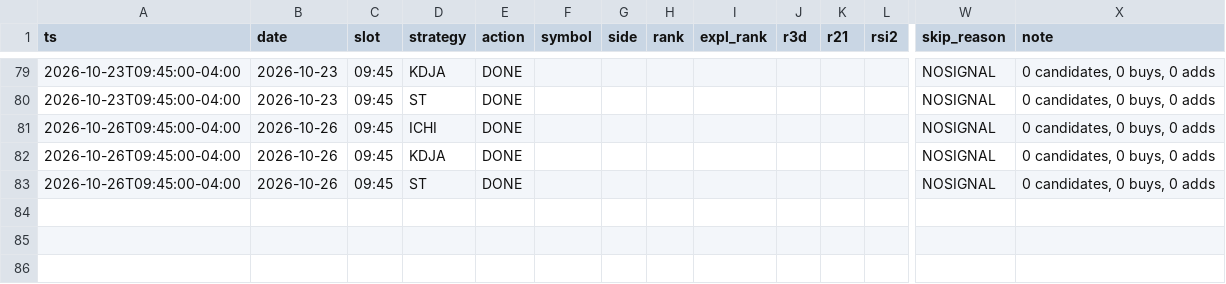
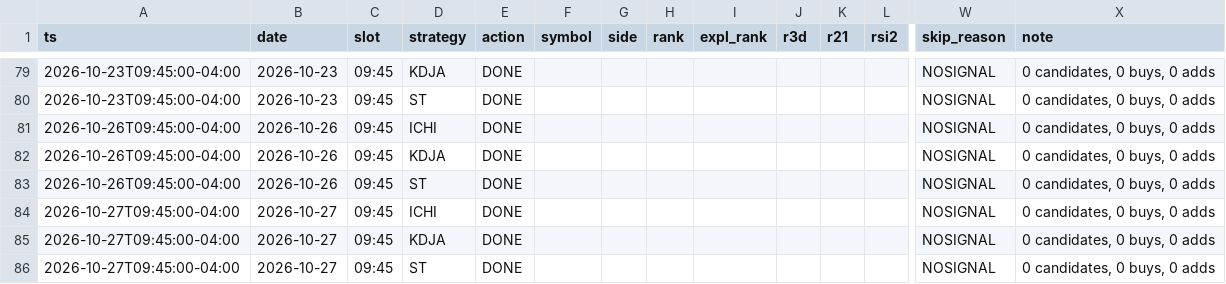
Before and after one commit to alwahedi-netizen/spx-0DTE-v1, a CSV file: data/stocks/signals.csv, drawn as a sheet; only a part is shown, gaps mark what is left out; rows hold the shown columns only; the diff names each change by its address in the sheet, - before the commit and + after, or states it on an @@ line.

```diff
--- a/data/stocks/signals.csv
+++ b/data/stocks/signals.csv
+row 84: 2026-10-27T09:45:00-04:00 | 2026-10-27 | 09:45 | ICHI | DONE |  |  |  |  |  |  |  | NOSIGNAL | 0 candidates, 0 buys, 0 adds
+row 85: 2026-10-27T09:45:00-04:00 | 2026-10-27 | 09:45 | KDJA | DONE |  |  |  |  |  |  |  | NOSIGNAL | 0 candidates, 0 buys, 0 adds
+row 86: 2026-10-27T09:45:00-04:00 | 2026-10-27 | 09:45 | ST | DONE |  |  |  |  |  |  |  | NOSIGNAL | 0 candidates, 0 buys, 0 adds
```
Also changed, not shown: data/paper/positions.csv, data/paper/signals.csv, 4 other files.
